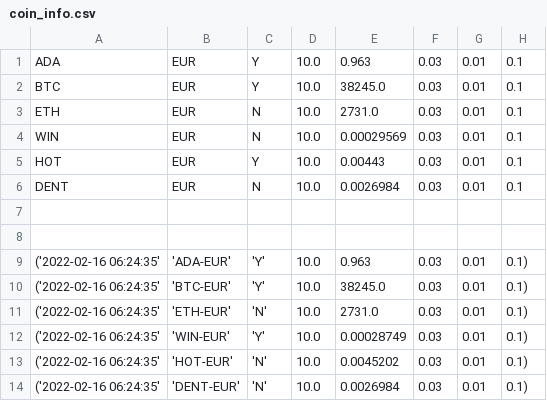
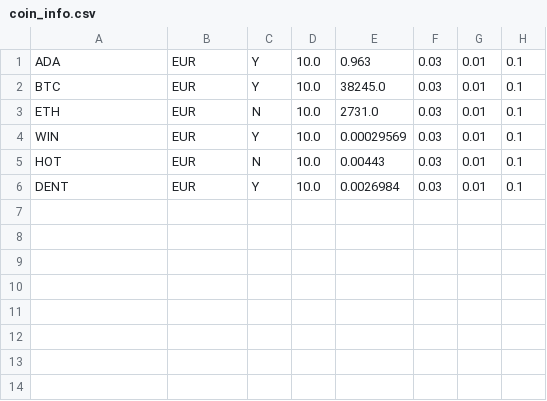
Before and after one commit to zeeneddie/BitvavoCryptoCoinBotMonitor, a CSV file: core/database/coin_info.csv, drawn as a sheet; the diff names each change by its address in the sheet, - before the commit and + after, or states it on an @@ line.

```diff
--- a/core/database/coin_info.csv
+++ b/core/database/coin_info.csv
-C4: N
+C4: Y
-C5: Y
+C5: N
-C6: N
+C6: Y
-row 7: (empty)
-row 8: (empty)
-row 9: ('2022-02-16 06:24:35' | 'ADA-EUR' | 'Y' | 10.0 | 0.963 | 0.03 | 0.01 | 0.1)
-row 10: ('2022-02-16 06:24:35' | 'BTC-EUR' | 'Y' | 10.0 | 38245.0 | 0.03 | 0.01 | 0.1)
-row 11: ('2022-02-16 06:24:35' | 'ETH-EUR' | 'N' | 10.0 | 2731.0 | 0.03 | 0.01 | 0.1)
-row 12: ('2022-02-16 06:24:35' | 'WIN-EUR' | 'Y' | 10.0 | 0.00028749 | 0.03 | 0.01 | 0.1)
-row 13: ('2022-02-16 06:24:35' | 'HOT-EUR' | 'N' | 10.0 | 0.0045202 | 0.03 | 0.01 | 0.1)
-row 14: ('2022-02-16 06:24:35' | 'DENT-EUR' | 'N' | 10.0 | 0.0026984 | 0.03 | 0.01 | 0.1)
```
Also changed, not shown: 6 other files.
